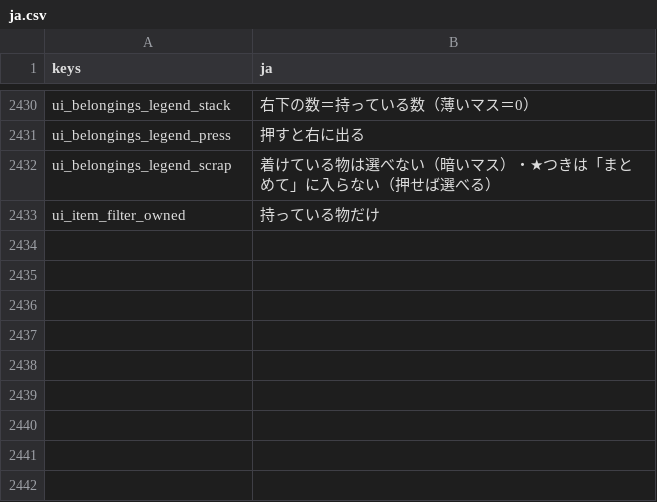
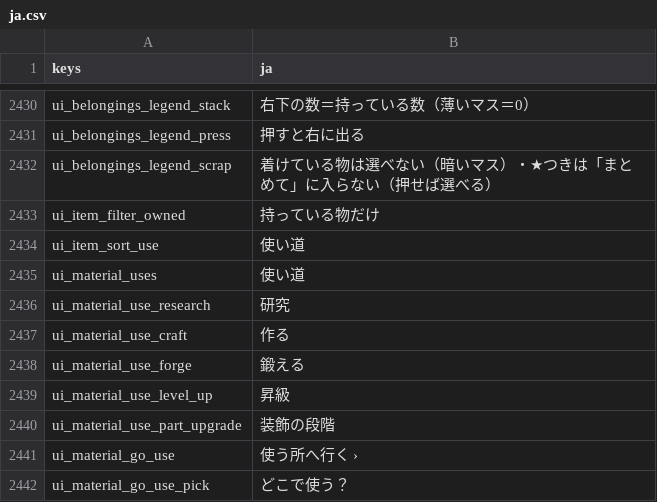
Before and after one commit to darkouji0105/pomodoro-heroes, a CSV file: localization/ja.csv, drawn as a sheet; only a part is shown, gaps mark what is left out; the diff names each change by its address in the sheet, - before the commit and + after, or states it on an @@ line.

```diff
--- a/localization/ja.csv
+++ b/localization/ja.csv
+row 2434: ui_item_sort_use | 使い道
+row 2435: ui_material_uses | 使い道
+row 2436: ui_material_use_research | 研究
+row 2437: ui_material_use_craft | 作る
+row 2438: ui_material_use_forge | 鍛える
+row 2439: ui_material_use_level_up | 昇級
+row 2440: ui_material_use_part_upgrade | 装飾の段階
+row 2441: ui_material_go_use | 使う所へ行く ›
+row 2442: ui_material_go_use_pick | どこで使う？
```
Also changed, not shown: 6 other files.
